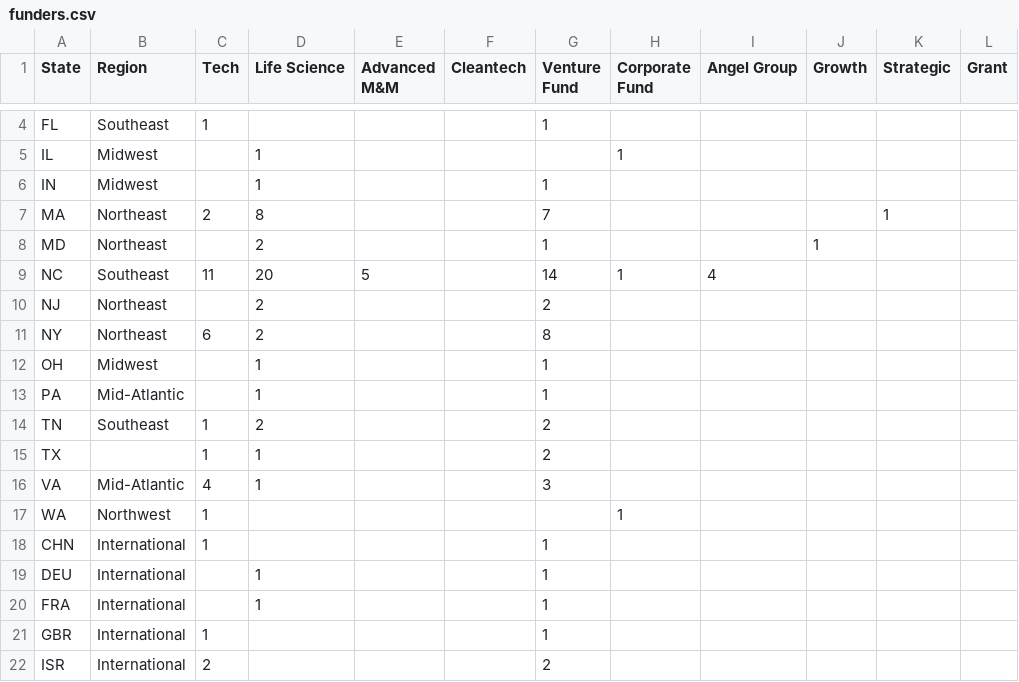
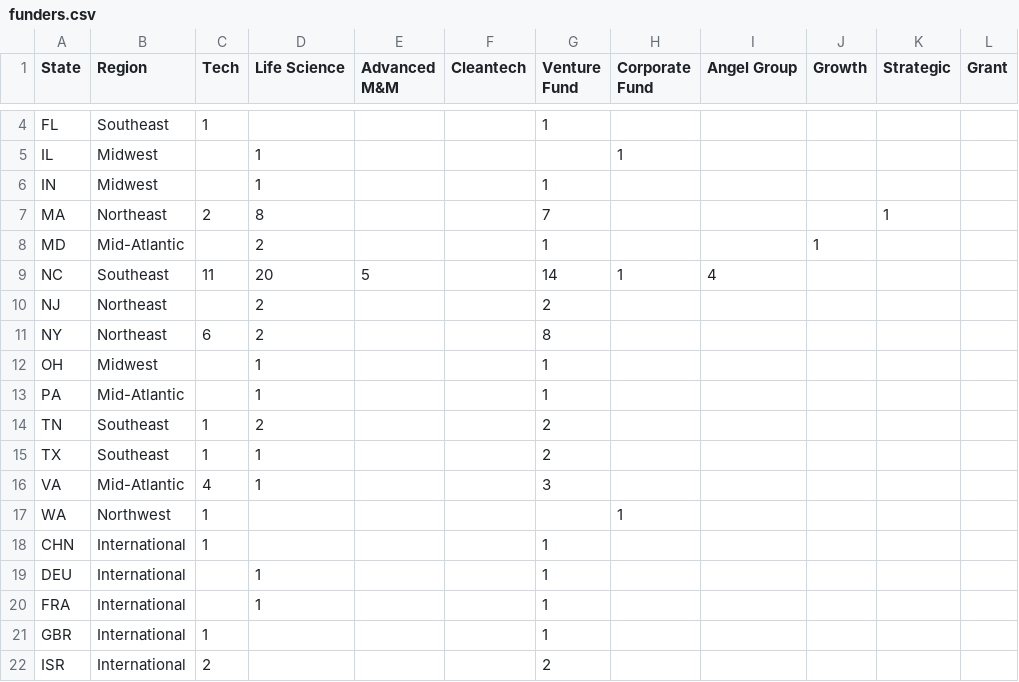
Before and after one commit to thesoapcollective/ced-innovators-report, a CSV file: data/funders.csv, drawn as a sheet; only a part is shown, gaps mark what is left out; the diff covers the shown part only; the diff names each change by its address in the sheet, - before the commit and + after, or states it on an @@ line.

Commit message:
[ced] Funders map region updates.
* Gives all states a region and adds empty states to regions so the map is more full.
* Zoomed out view has regions grouped under 1 sector color and total investors for that region.

```diff
--- a/data/funders.csv
+++ b/data/funders.csv
-B8 (Region): Northeast
+B8 (Region): Mid-Atlantic
-B15 (Region): (empty)
+B15 (Region): Southeast
```
Also changed, not shown: 21 added rows and 1 edited cell elsewhere in this file, 4 other files.
